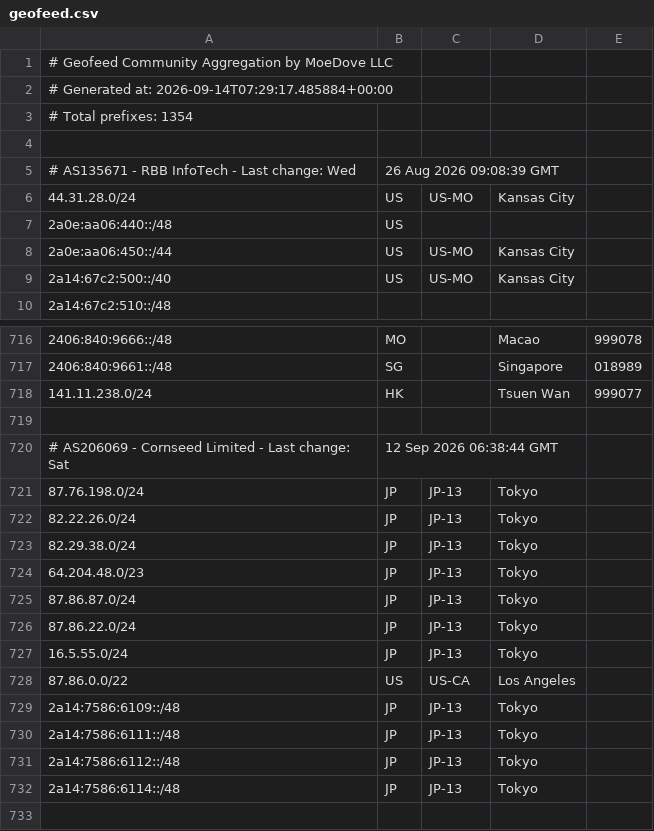
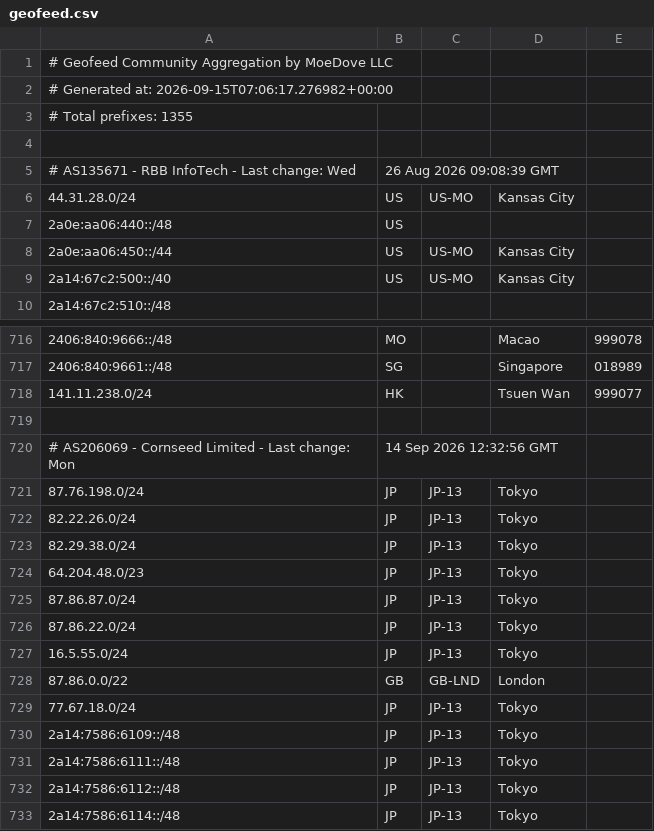
Before and after one commit to MoeDove-LLC/moegeo, a CSV file: output/geofeed.csv, drawn as a sheet; only a part is shown, gaps mark what is left out; the shorter side is filled out with more unchanged rows.

```diff
--- a/output/geofeed.csv
+++ b/output/geofeed.csv
@@ -1,4 +1,4 @@
 # Geofeed Community Aggregation by MoeDove LLC
-# Generated at: 2026-09-14T07:29:17.485884+00:00
-# Total prefixes: 1354
+# Generated at: 2026-09-15T07:06:17.276982+00:00
+# Total prefixes: 1355
 
@@ -719,3 +719,3 @@
 
-# AS206069 - Cornseed Limited - Last change: Sat, 12 Sep 2026 06:38:44 GMT
+# AS206069 - Cornseed Limited - Last change: Mon, 14 Sep 2026 12:32:56 GMT
 87.76.198.0/24,JP,JP-13,Tokyo,
@@ -727,3 +727,4 @@
 16.5.55.0/24,JP,JP-13,Tokyo,
-87.86.0.0/22,US,US-CA,Los Angeles,
+87.86.0.0/22,GB,GB-LND,London,
+77.67.18.0/24,JP,JP-13,Tokyo,
 2a14:7586:6109::/48,JP,JP-13,Tokyo,
```
